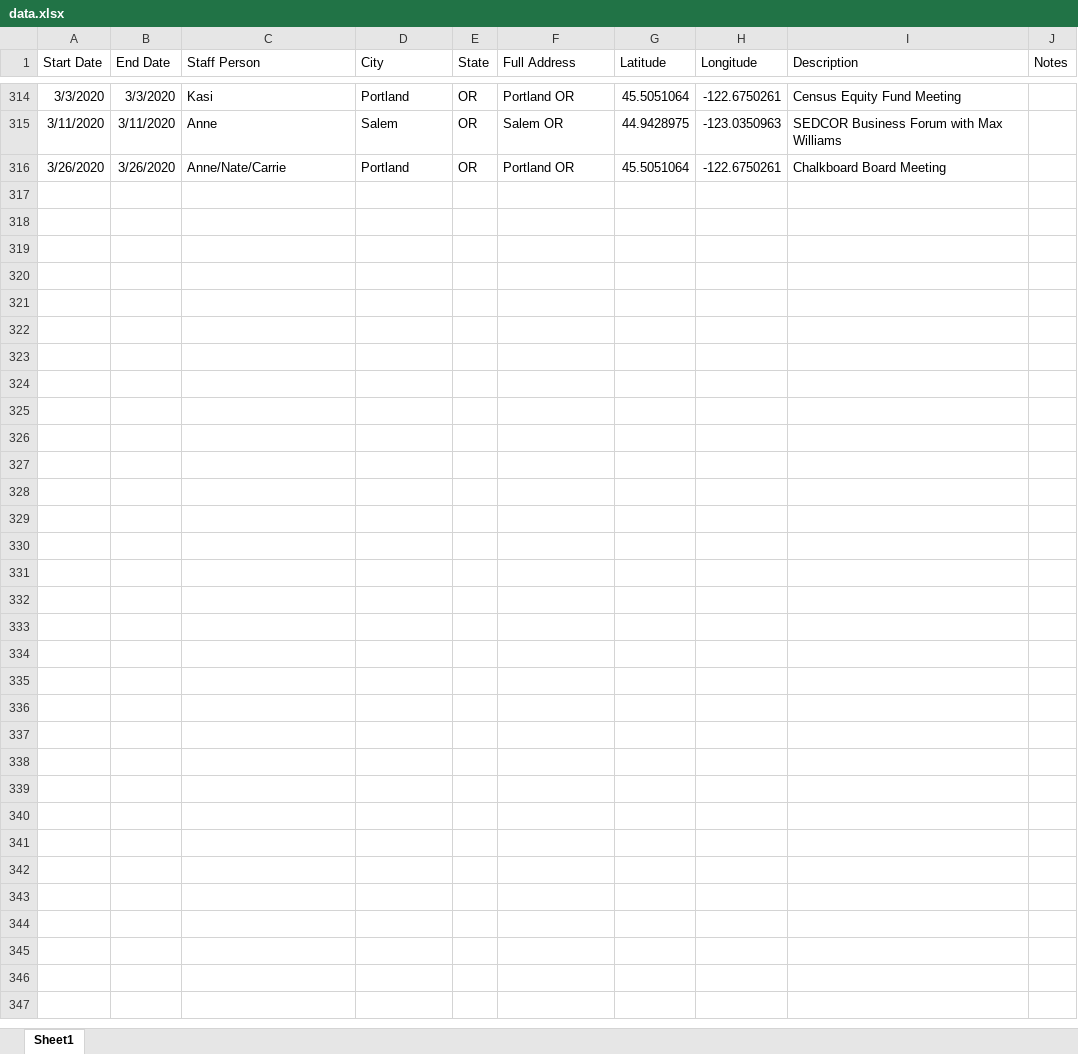
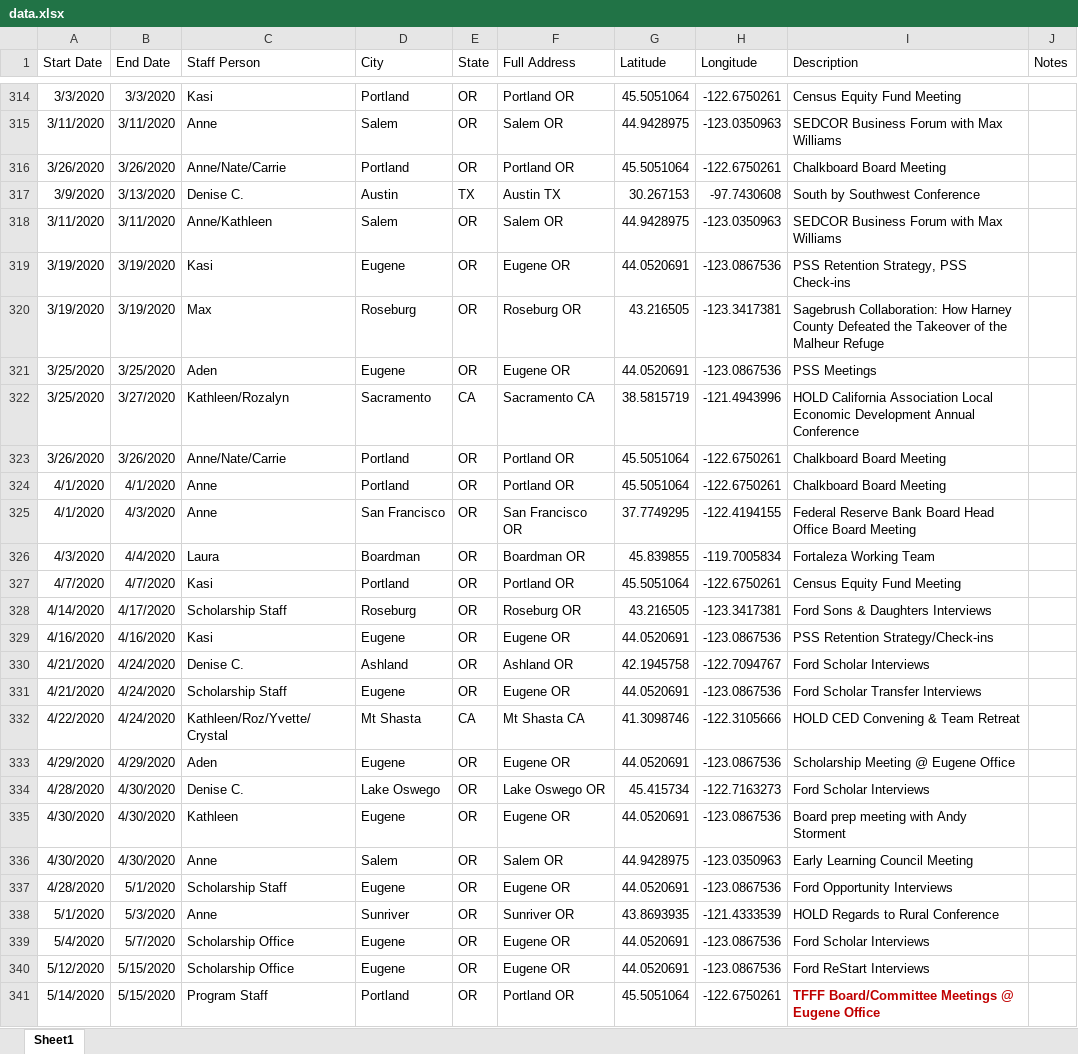
Before and after one commit to dgkeyes/tfff-staff-calendar, an Excel workbook: data/data.xlsx, sheet Sheet1, drawn as a sheet; only a part is shown, gaps mark what is left out; values as stored, in another font and other column widths than the file's, no borders; charts and pictures not drawn; the diff names each change by its address in the sheet, - before the commit and + after, or states it on an @@ line.

```diff
--- a/data/data.xlsx (sheet Sheet1)
+++ b/data/data.xlsx (sheet Sheet1)
+row 317: 3/9/2020 | 3/13/2020 | Denise C. | Austin | TX | Austin TX | 30.267153 | -97.7430608 | South by Southwest Conference
+row 318: 3/11/2020 | 3/11/2020 | Anne/Kathleen | Salem | OR | Salem OR | 44.9428975 | -123.0350963 | SEDCOR Business Forum with Max Williams
+row 319: 3/19/2020 | 3/19/2020 | Kasi | Eugene | OR | Eugene OR | 44.0520691 | -123.0867536 | PSS Retention Strategy, PSS Check-ins
+row 320: 3/19/2020 | 3/19/2020 | Max | Roseburg | OR | Roseburg OR | 43.216505 | -123.3417381 | Sagebrush Collaboration: How Harney County Defeated the Takeover of the Malheur Refuge
+row 321: 3/25/2020 | 3/25/2020 | Aden | Eugene | OR | Eugene OR | 44.0520691 | -123.0867536 | PSS Meetings
+row 322: 3/25/2020 | 3/27/2020 | Kathleen/Rozalyn | Sacramento | CA | Sacramento CA | 38.5815719 | -121.4943996 | HOLD California Association Local Economic Development Annual Conference
+row 323: 3/26/2020 | 3/26/2020 | Anne/Nate/Carrie | Portland | OR | Portland OR | 45.5051064 | -122.6750261 | Chalkboard Board Meeting
+row 324: 4/1/2020 | 4/1/2020 | Anne | Portland | OR | Portland OR | 45.5051064 | -122.6750261 | Chalkboard Board Meeting
+row 325: 4/1/2020 | 4/3/2020 | Anne | San Francisco | OR | San Francisco OR | 37.7749295 | -122.4194155 | Federal Reserve Bank Board Head Office Board Meeting
+row 326: 4/3/2020 | 4/4/2020 | Laura | Boardman | OR | Boardman OR | 45.839855 | -119.7005834 | Fortaleza Working Team
+row 327: 4/7/2020 | 4/7/2020 | Kasi | Portland | OR | Portland OR | 45.5051064 | -122.6750261 | Census Equity Fund Meeting
+row 328: 4/14/2020 | 4/17/2020 | Scholarship Staff | Roseburg | OR | Roseburg OR | 43.216505 | -123.3417381 | Ford Sons & Daughters Interviews
+row 329: 4/16/2020 | 4/16/2020 | Kasi | Eugene | OR | Eugene OR | 44.0520691 | -123.0867536 | PSS Retention Strategy/Check-ins
+row 330: 4/21/2020 | 4/24/2020 | Denise C. | Ashland | OR | Ashland OR | 42.1945758 | -122.7094767 | Ford Scholar Interviews
+row 331: 4/21/2020 | 4/24/2020 | Scholarship Staff | Eugene | OR | Eugene OR | 44.0520691 | -123.0867536 | Ford Scholar Transfer Interviews
+row 332: 4/22/2020 | 4/24/2020 | Kathleen/Roz/Yvette/Crystal | Mt Shasta | CA | Mt Shasta CA | 41.3098746 | -122.3105666 | HOLD CED Convening & Team Retreat
+row 333: 4/29/2020 | 4/29/2020 | Aden | Eugene | OR | Eugene OR | 44.0520691 | -123.0867536 | Scholarship Meeting @ Eugene Office
+row 334: 4/28/2020 | 4/30/2020 | Denise C. | Lake Oswego | OR | Lake Oswego OR | 45.415734 | -122.7163273 | Ford Scholar Interviews
+row 335: 4/30/2020 | 4/30/2020 | Kathleen | Eugene | OR | Eugene OR | 44.0520691 | -123.0867536 | Board prep meeting with Andy Storment
+row 336: 4/30/2020 | 4/30/2020 | Anne | Salem | OR | Salem OR | 44.9428975 | -123.0350963 | Early Learning Council Meeting
+row 337: 4/28/2020 | 5/1/2020 | Scholarship Staff | Eugene | OR | Eugene OR | 44.0520691 | -123.0867536 | Ford Opportunity Interviews
+row 338: 5/1/2020 | 5/3/2020 | Anne | Sunriver | OR | Sunriver OR | 43.8693935 | -121.4333539 | HOLD Regards to Rural Conference
+row 339: 5/4/2020 | 5/7/2020 | Scholarship Office | Eugene | OR | Eugene OR | 44.0520691 | -123.0867536 | Ford Scholar Interviews
+row 340: 5/12/2020 | 5/15/2020 | Scholarship Office | Eugene | OR | Eugene OR | 44.0520691 | -123.0867536 | Ford ReStart Interviews
+row 341: 5/14/2020 | 5/15/2020 | Program Staff | Portland | OR | Portland OR | 45.5051064 | -122.6750261 | TFFF Board/Committee Meetings @ Eugene Office
```
Also changed, not shown: 3 other files.
